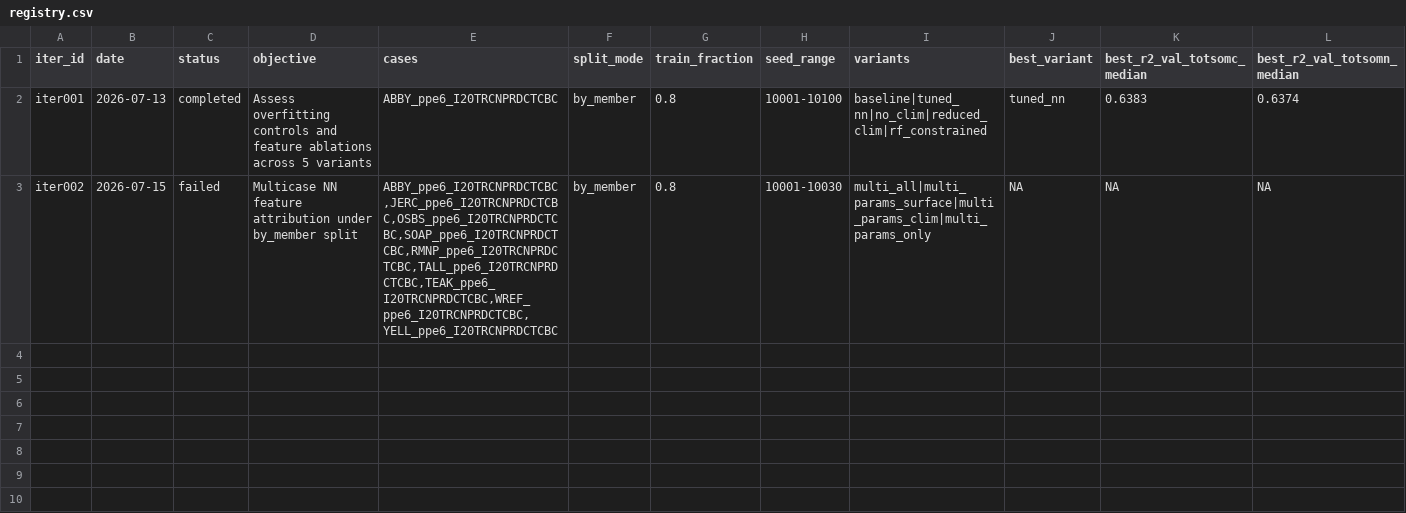
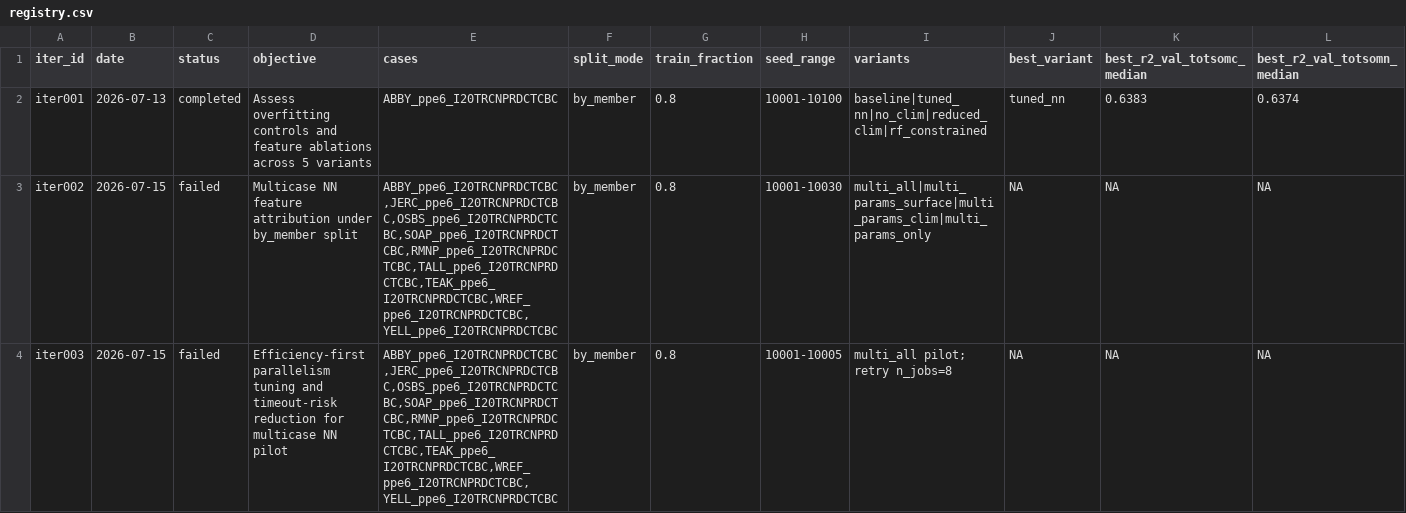
Before and after one commit to TianyiHu123/elm-olmt, a CSV file: development/spinup_surrogate/registry.csv, drawn as a sheet; only a part is shown; rows hold the shown columns only; the diff names each change by its address in the sheet, - before the commit and + after, or states it on an @@ line.

```diff
--- a/development/spinup_surrogate/registry.csv
+++ b/development/spinup_surrogate/registry.csv
+row 4: iter003 | 2026-07-15 | failed | Efficiency-first parallelism tuning and timeout-risk reduction for multicase NN pilot | ABBY_ppe6_I20TRCNPRDCTCBC,JERC_ppe6_I20TRCNPRDCTCBC,OSBS_ppe6_I20TRCNPRDCTCBC,SOAP_ppe6_I20TRCNPRDCTCBC,RMNP_ppe6_I20TRCNPRDCTCBC,TALL_ppe6_I20TRCNPRDCTCBC,TEAK_ppe6_I20TRCNPRDCTCBC,WREF_ppe6_I20TRCNPRDCTCBC,YELL_ppe6_I20TRCNPRDCTCBC | by_member | 0.8 | 10001-10005 | multi_all pilot; retry n_jobs=8 | NA | NA | NA
```
Also changed, not shown: 3 other files.
